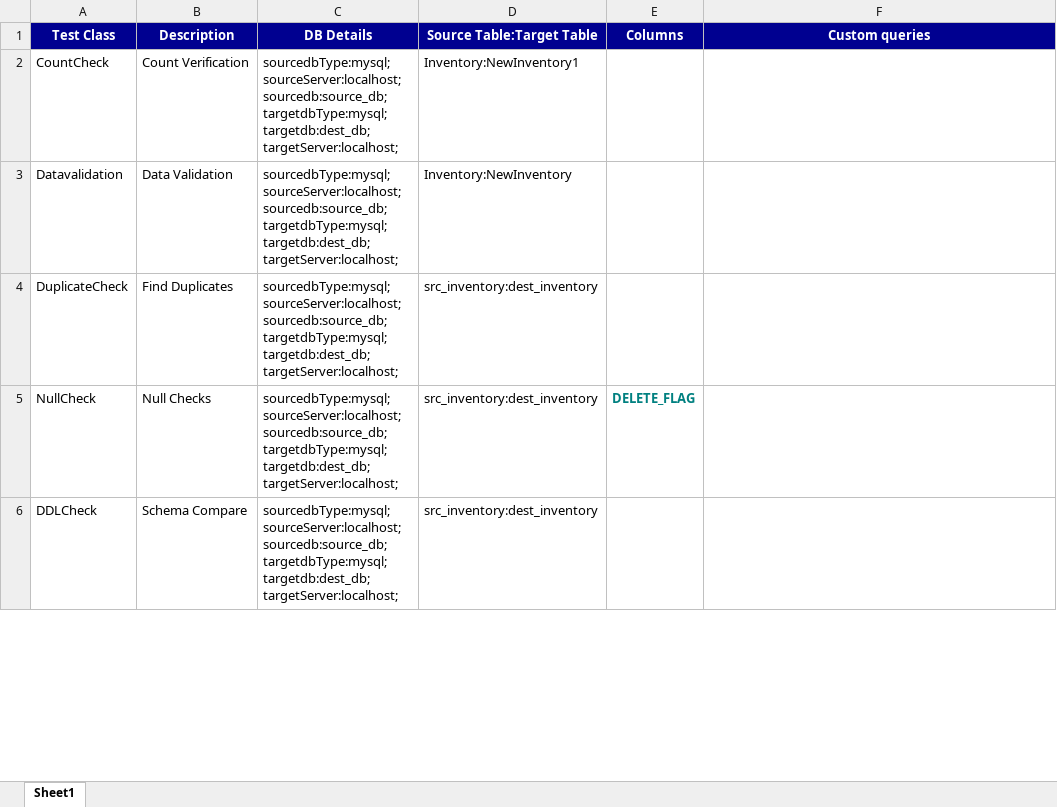
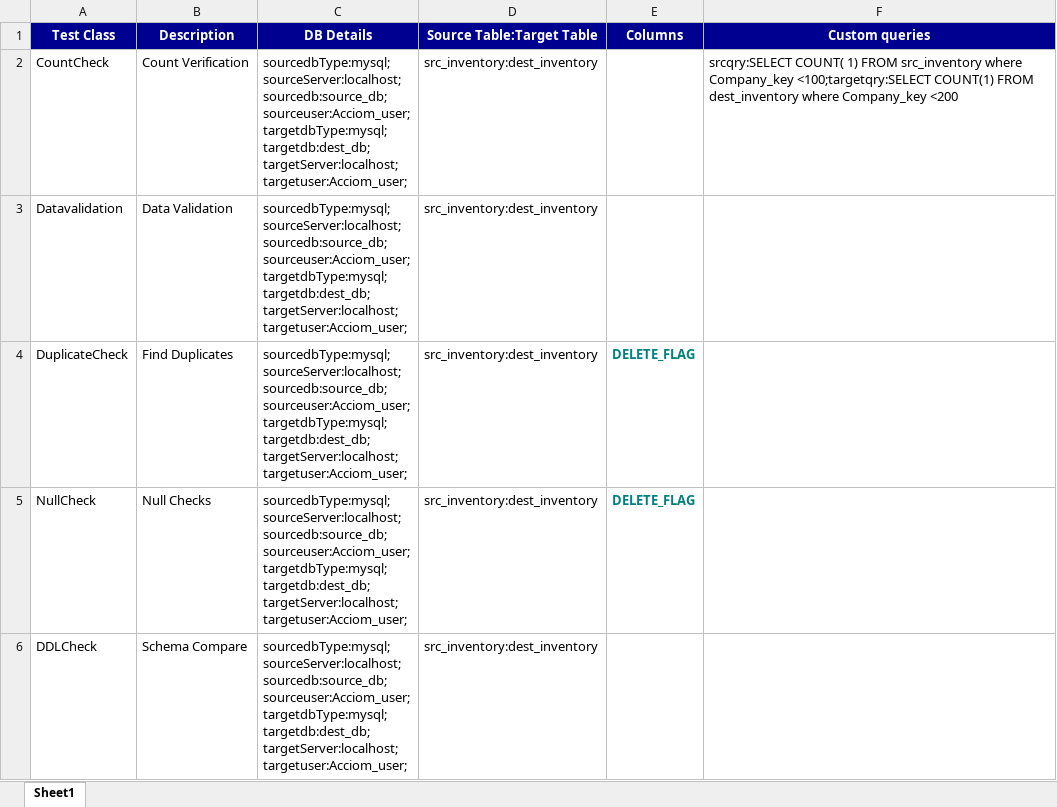
Before and after one commit to HarshadKavathiya/acciom_portal, an Excel workbook: static/acciom_ui/assets/demo_file.xlsx, sheet Sheet1, drawn as a sheet; only a part is shown; values as stored, in another font and other column widths than the file's, no borders; ↵ is a line break in a cell; the diff covers the shown part only; the diff names each change by its address in the sheet, - before the commit and + after, or states it on an @@ line.

Commit message:
Added SMTP details

```diff
--- a/static/acciom_ui/assets/demo_file.xlsx (sheet Sheet1)
+++ b/static/acciom_ui/assets/demo_file.xlsx (sheet Sheet1)
-C2:C6 (DB Details): …sourceServer:localhost; ↵ sourcedb:source_db; ↵ targetdbType:mysql; ↵ targetdb:dest_db; ↵ targetServer:localhost;
+C2:C6 (DB Details): …sourceServer:localhost; ↵ sourcedb:source_db; ↵ sourceuser:Acciom_user; ↵ targetdbType:mysql; ↵ targetdb:dest_db; ↵ targetServer:localhost; ↵ targetuser:Acciom_user;
-D2 (Source Table:Target Table): Inventory:NewInventory1
+D2 (Source Table:Target Table): src_inventory:dest_inventory
-F2 (Custom queries): (empty)
+F2 (Custom queries): srcqry:SELECT COUNT( 1) FROM src_inventory where Company_key <100;targetqry:SELECT COUNT(1) FROM dest_inventory where Company_key <200
-D3 (Source Table:Target Table): Inventory:NewInventory
+D3 (Source Table:Target Table): src_inventory:dest_inventory
-E4 (Columns): (empty)
+E4 (Columns): DELETE_FLAG
```
Also changed, not shown: 5 edited cells elsewhere in this sheet, static/src/assets/demo_file.xlsx, 4 other files.
